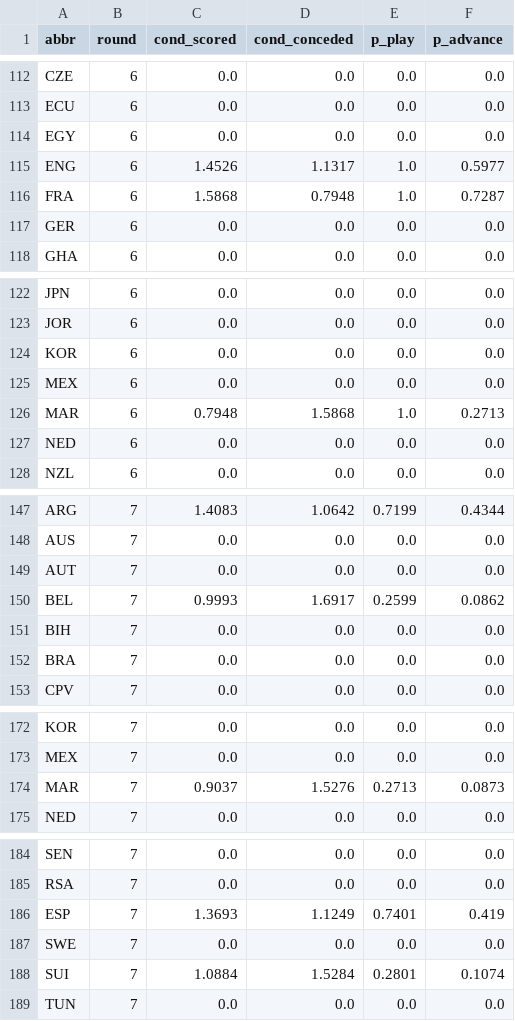
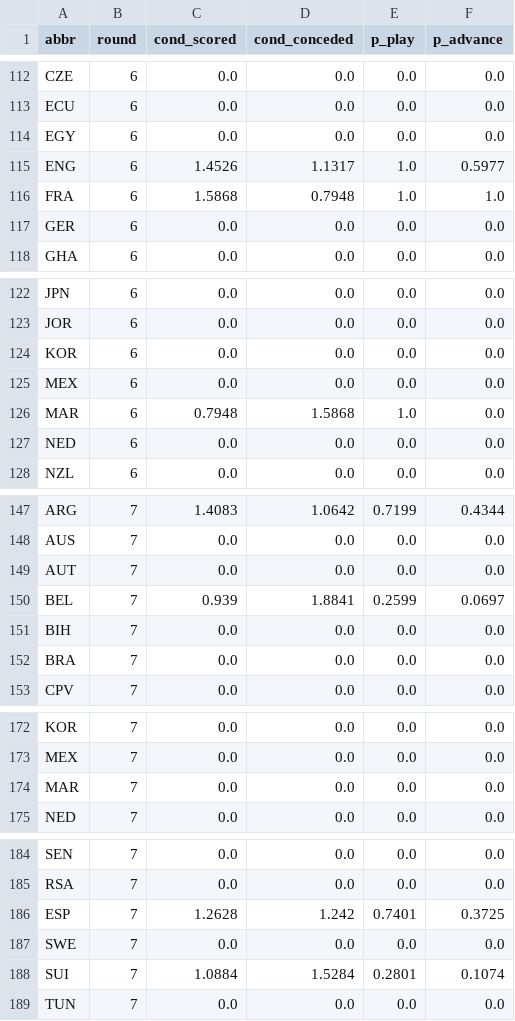
Before and after one commit to skyefung02/world-cup-fantasy-2026, a CSV file: data/knockout_team_rounds.csv, drawn as a sheet; only a part is shown, gaps mark what is left out; the diff covers the shown part only.

```diff
--- a/data/knockout_team_rounds.csv
+++ b/data/knockout_team_rounds.csv
@@ -115,3 +115,3 @@ EGY,6,0.0,0.0,0.0,0.0
 ENG,6,1.4526,1.1317,1.0,0.5977
-FRA,6,1.5868,0.7948,1.0,0.7287
+FRA,6,1.5868,0.7948,1.0,1.0
 GER,6,0.0,0.0,0.0,0.0
@@ -125,3 +125,3 @@ KOR,6,0.0,0.0,0.0,0.0
 MEX,6,0.0,0.0,0.0,0.0
-MAR,6,0.7948,1.5868,1.0,0.2713
+MAR,6,0.7948,1.5868,1.0,0.0
 NED,6,0.0,0.0,0.0,0.0
@@ -149,3 +149,3 @@ AUS,7,0.0,0.0,0.0,0.0
 AUT,7,0.0,0.0,0.0,0.0
-BEL,7,0.9993,1.6917,0.2599,0.0862
+BEL,7,0.939,1.8841,0.2599,0.0697
 BIH,7,0.0,0.0,0.0,0.0
@@ -173,3 +173,3 @@ KOR,7,0.0,0.0,0.0,0.0
 MEX,7,0.0,0.0,0.0,0.0
-MAR,7,0.9037,1.5276,0.2713,0.0873
+MAR,7,0.0,0.0,0.0,0.0
 NED,7,0.0,0.0,0.0,0.0
@@ -185,3 +185,3 @@ SEN,7,0.0,0.0,0.0,0.0
 RSA,7,0.0,0.0,0.0,0.0
-ESP,7,1.3693,1.1249,0.7401,0.419
+ESP,7,1.2628,1.242,0.7401,0.3725
 SWE,7,0.0,0.0,0.0,0.0
```
Also changed, not shown: 30 edited cells elsewhere in this file, data/knockout_team_probs.csv, data/processed/player_fixtures.csv.
